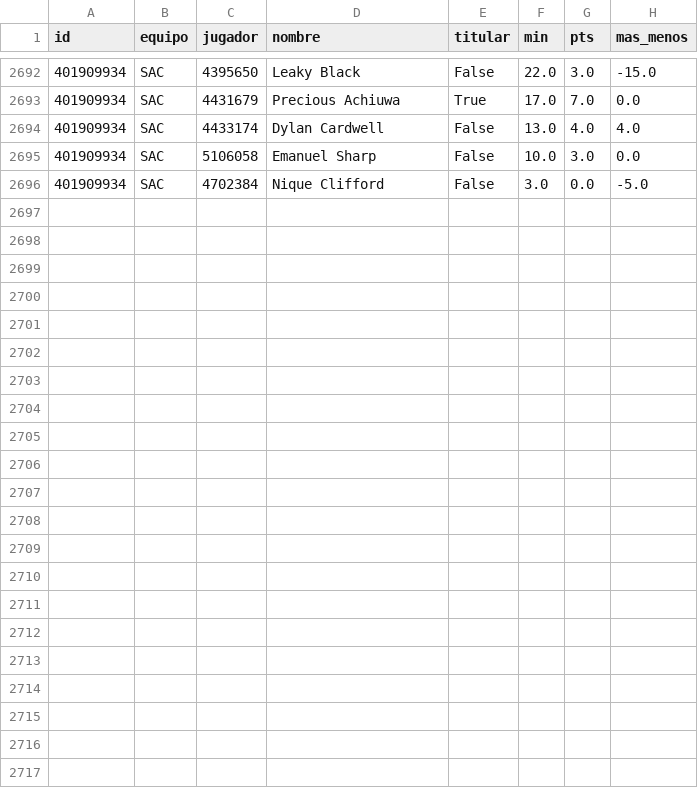
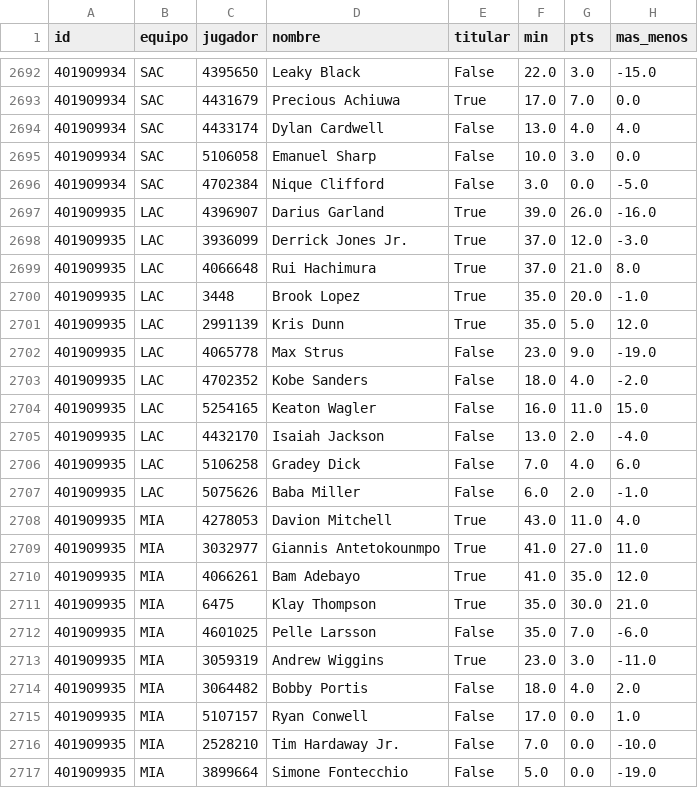
Before and after one commit to robertoaguilar1912-del/laliga-analisis, a CSV file: data/raw/nba_box_2027.csv, drawn as a sheet; only a part is shown, gaps mark what is left out.

```diff
--- a/data/raw/nba_box_2027.csv
+++ b/data/raw/nba_box_2027.csv
@@ -2696 +2696,22 @@ id,equipo,jugador,nombre,titular,min,pts,mas_menos
 401909934,SAC,4702384,Nique Clifford,False,3.0,0.0,-5.0
+401909935,LAC,4396907,Darius Garland,True,39.0,26.0,-16.0
+401909935,LAC,3936099,Derrick Jones Jr.,True,37.0,12.0,-3.0
+401909935,LAC,4066648,Rui Hachimura,True,37.0,21.0,8.0
+401909935,LAC,3448,Brook Lopez,True,35.0,20.0,-1.0
+401909935,LAC,2991139,Kris Dunn,True,35.0,5.0,12.0
+401909935,LAC,4065778,Max Strus,False,23.0,9.0,-19.0
+401909935,LAC,4702352,Kobe Sanders,False,18.0,4.0,-2.0
+401909935,LAC,5254165,Keaton Wagler,False,16.0,11.0,15.0
+401909935,LAC,4432170,Isaiah Jackson,False,13.0,2.0,-4.0
+401909935,LAC,5106258,Gradey Dick,False,7.0,4.0,6.0
+401909935,LAC,5075626,Baba Miller,False,6.0,2.0,-1.0
+401909935,MIA,4278053,Davion Mitchell,True,43.0,11.0,4.0
+401909935,MIA,3032977,Giannis Antetokounmpo,True,41.0,27.0,11.0
+401909935,MIA,4066261,Bam Adebayo,True,41.0,35.0,12.0
+401909935,MIA,6475,Klay Thompson,True,35.0,30.0,21.0
+401909935,MIA,4601025,Pelle Larsson,False,35.0,7.0,-6.0
+401909935,MIA,3059319,Andrew Wiggins,True,23.0,3.0,-11.0
+401909935,MIA,3064482,Bobby Portis,False,18.0,4.0,2.0
+401909935,MIA,5107157,Ryan Conwell,False,17.0,0.0,1.0
+401909935,MIA,2528210,Tim Hardaway Jr.,False,7.0,0.0,-10.0
+401909935,MIA,3899664,Simone Fontecchio,False,5.0,0.0,-19.0
```
Also changed, not shown: data/raw/nba_juegos.csv, 8 other files.
